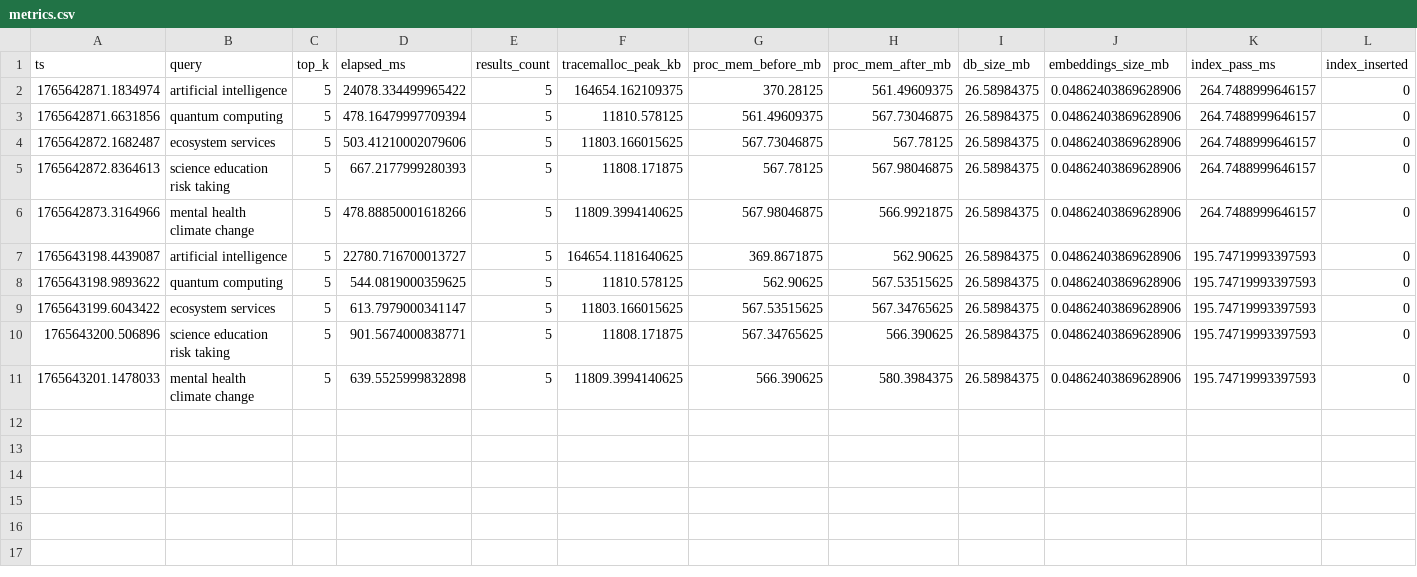
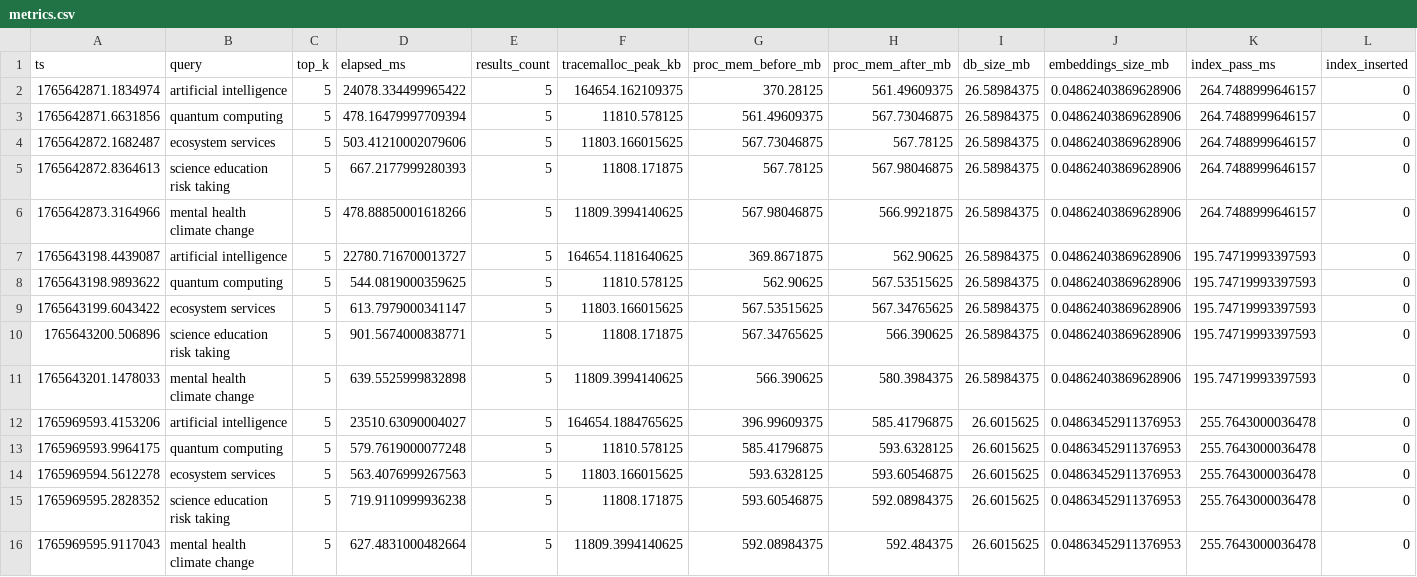
Before and after one commit to zinebmouman/search_engine, a CSV file: backend/data/logs/metrics.csv, drawn as a sheet; only a part is shown; rows hold the shown columns only; the diff names each change by its address in the sheet, - before the commit and + after, or states it on an @@ line.

```diff
--- a/backend/data/logs/metrics.csv
+++ b/backend/data/logs/metrics.csv
+row 12: 1765969593.4153206 | artificial intelligence | 5 | 23510.63090004027 | 5 | 164654.1884765625 | 396.99609375 | 585.41796875 | 26.6015625 | 0.04863452911376953 | 255.7643000036478 | 0
+row 13: 1765969593.9964175 | quantum computing | 5 | 579.7619000077248 | 5 | 11810.578125 | 585.41796875 | 593.6328125 | 26.6015625 | 0.04863452911376953 | 255.7643000036478 | 0
+row 14: 1765969594.5612278 | ecosystem services | 5 | 563.4076999267563 | 5 | 11803.166015625 | 593.6328125 | 593.60546875 | 26.6015625 | 0.04863452911376953 | 255.7643000036478 | 0
+row 15: 1765969595.2828352 | science education risk taking | 5 | 719.9110999936238 | 5 | 11808.171875 | 593.60546875 | 592.08984375 | 26.6015625 | 0.04863452911376953 | 255.7643000036478 | 0
+row 16: 1765969595.9117043 | mental health climate change | 5 | 627.4831000482664 | 5 | 11809.3994140625 | 592.08984375 | 592.484375 | 26.6015625 | 0.04863452911376953 | 255.7643000036478 | 0
```
Also changed, not shown: 15 other files.
